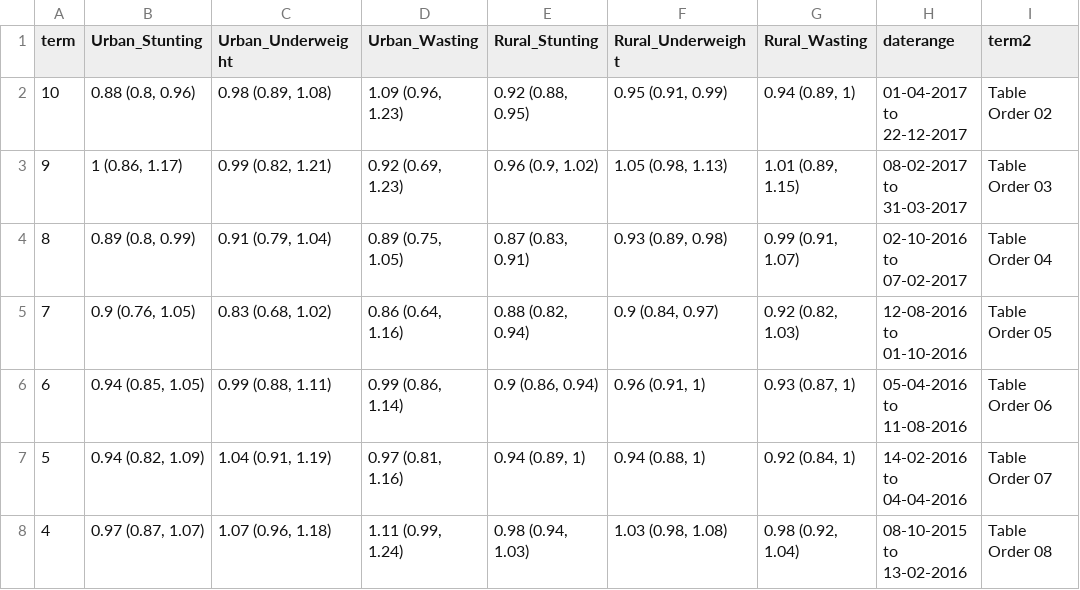
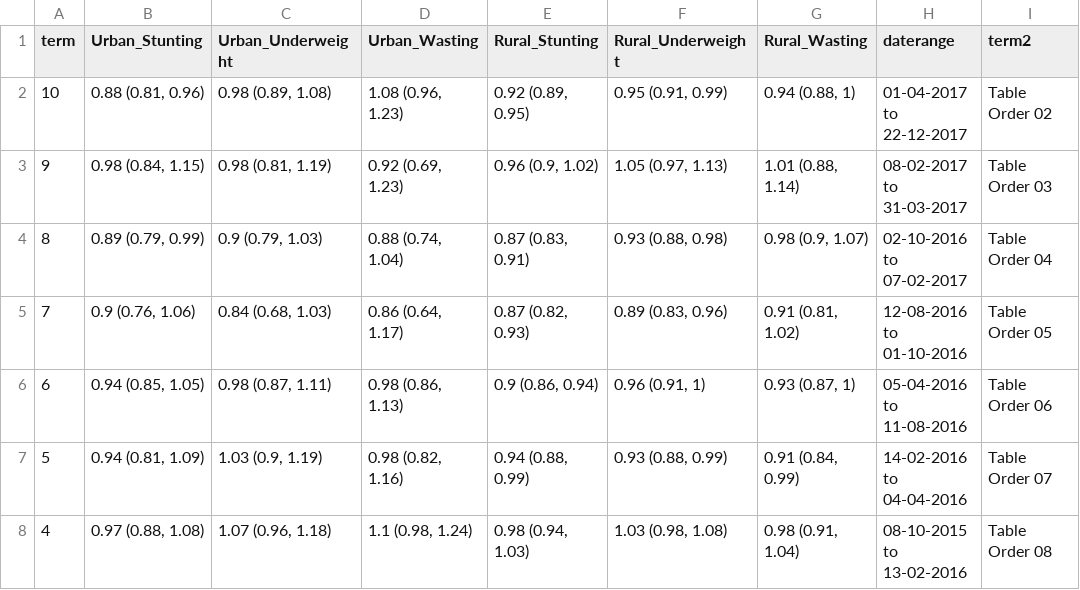
Before and after one commit to jvargh7/nfhs_lockdown, a CSV file: paper/nlma_coefficients.csv, drawn as a sheet; only a part is shown; the diff covers the shown part only.

```diff
--- a/paper/nlma_coefficients.csv
+++ b/paper/nlma_coefficients.csv
@@ -1,8 +1,8 @@
 term,Urban_Stunting,Urban_Underweight,Urban_Wasting,Rural_Stunting,Rural_Underweight,Rural_Wasting,daterange,term2
-10,"0.88 (0.8, 0.96)","0.98 (0.89, 1.08)","1.09 (0.96, 1.23)","0.92 (0.88, 0.95)","0.95 (0.91, 0.99)","0.94 (0.89, 1)",01-04-2017 to 22-12-2017,Table Order 02
-9,"1 (0.86, 1.17)","0.99 (0.82, 1.21)","0.92 (0.69, 1.23)","0.96 (0.9, 1.02)","1.05 (0.98, 1.13)","1.01 (0.89, 1.15)",08-02-2017 to 31-03-2017,Table Order 03
-8,"0.89 (0.8, 0.99)","0.91 (0.79, 1.04)","0.89 (0.75, 1.05)","0.87 (0.83, 0.91)","0.93 (0.89, 0.98)","0.99 (0.91, 1.07)",02-10-2016 to 07-02-2017,Table Order 04
-7,"0.9 (0.76, 1.05)","0.83 (0.68, 1.02)","0.86 (0.64, 1.16)","0.88 (0.82, 0.94)","0.9 (0.84, 0.97)","0.92 (0.82, 1.03)",12-08-2016 to 01-10-2016,Table Order 05
-6,"0.94 (0.85, 1.05)","0.99 (0.88, 1.11)","0.99 (0.86, 1.14)","0.9 (0.86, 0.94)","0.96 (0.91, 1)","0.93 (0.87, 1)",05-04-2016 to 11-08-2016,Table Order 06
-5,"0.94 (0.82, 1.09)","1.04 (0.91, 1.19)","0.97 (0.81, 1.16)","0.94 (0.89, 1)","0.94 (0.88, 1)","0.92 (0.84, 1)",14-02-2016 to 04-04-2016,Table Order 07
-4,"0.97 (0.87, 1.07)","1.07 (0.96, 1.18)","1.11 (0.99, 1.24)","0.98 (0.94, 1.03)","1.03 (0.98, 1.08)","0.98 (0.92, 1.04)",08-10-2015 to 13-02-2016,Table Order 08
+10,"0.88 (0.81, 0.96)","0.98 (0.89, 1.08)","1.08 (0.96, 1.23)","0.92 (0.89, 0.95)","0.95 (0.91, 0.99)","0.94 (0.88, 1)",01-04-2017 to 22-12-2017,Table Order 02
+9,"0.98 (0.84, 1.15)","0.98 (0.81, 1.19)","0.92 (0.69, 1.23)","0.96 (0.9, 1.02)","1.05 (0.97, 1.13)","1.01 (0.88, 1.14)",08-02-2017 to 31-03-2017,Table Order 03
+8,"0.89 (0.79, 0.99)","0.9 (0.79, 1.03)","0.88 (0.74, 1.04)","0.87 (0.83, 0.91)","0.93 (0.88, 0.98)","0.98 (0.9, 1.07)",02-10-2016 to 07-02-2017,Table Order 04
+7,"0.9 (0.76, 1.06)","0.84 (0.68, 1.03)","0.86 (0.64, 1.17)","0.87 (0.82, 0.93)","0.89 (0.83, 0.96)","0.91 (0.81, 1.02)",12-08-2016 to 01-10-2016,Table Order 05
+6,"0.94 (0.85, 1.05)","0.98 (0.87, 1.11)","0.98 (0.86, 1.13)","0.9 (0.86, 0.94)","0.96 (0.91, 1)","0.93 (0.87, 1)",05-04-2016 to 11-08-2016,Table Order 06
+5,"0.94 (0.81, 1.09)","1.03 (0.9, 1.19)","0.98 (0.82, 1.16)","0.94 (0.88, 0.99)","0.93 (0.88, 0.99)","0.91 (0.84, 0.99)",14-02-2016 to 04-04-2016,Table Order 07
+4,"0.97 (0.88, 1.08)","1.07 (0.96, 1.18)","1.1 (0.98, 1.24)","0.98 (0.94, 1.03)","1.03 (0.98, 1.08)","0.98 (0.91, 1.04)",08-10-2015 to 13-02-2016,Table Order 08
```
Also changed, not shown: 47 edited cells elsewhere in this file, paper/nlsa_coefficients.csv, paper/nlsc_coefficients.csv, 22 other files.
